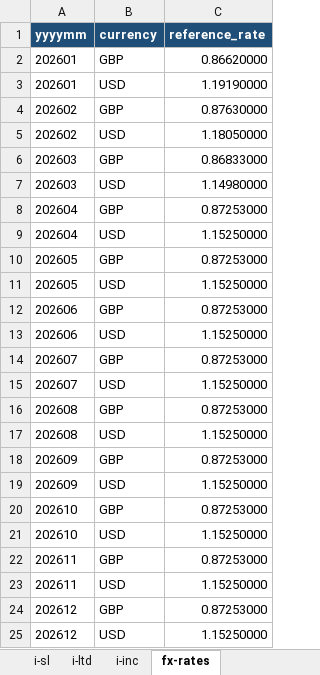
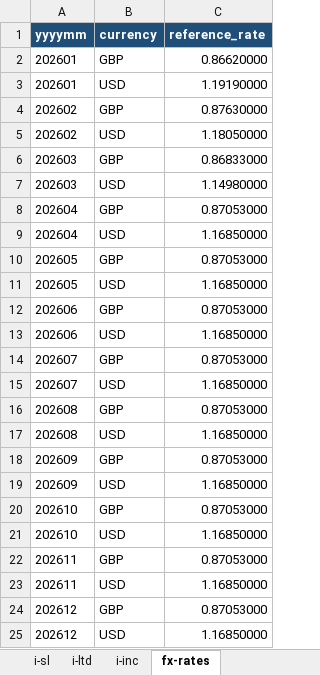
Before and after one commit to devartesta/lector_facturas, an Excel workbook: output/spreadsheet/pyg_consolidado_2026.xlsx, sheet fx-rates, drawn as a sheet; values as stored, in another font and other column widths than the file's, no borders; the diff names each change by its address in the sheet, - before the commit and + after, or states it on an @@ line.

```diff
--- a/output/spreadsheet/pyg_consolidado_2026.xlsx (sheet fx-rates)
+++ b/output/spreadsheet/pyg_consolidado_2026.xlsx (sheet fx-rates)
-C8 (reference_rate): 0.87253000
+C8 (reference_rate): 0.87053000
-C9 (reference_rate): 1.15250000
+C9 (reference_rate): 1.16850000
-C10 (reference_rate): 0.87253000
+C10 (reference_rate): 0.87053000
-C11 (reference_rate): 1.15250000
+C11 (reference_rate): 1.16850000
-C12 (reference_rate): 0.87253000
+C12 (reference_rate): 0.87053000
-C13 (reference_rate): 1.15250000
+C13 (reference_rate): 1.16850000
-C14 (reference_rate): 0.87253000
+C14 (reference_rate): 0.87053000
-C15 (reference_rate): 1.15250000
+C15 (reference_rate): 1.16850000
-C16 (reference_rate): 0.87253000
+C16 (reference_rate): 0.87053000
-C17 (reference_rate): 1.15250000
+C17 (reference_rate): 1.16850000
-C18 (reference_rate): 0.87253000
+C18 (reference_rate): 0.87053000
-C19 (reference_rate): 1.15250000
+C19 (reference_rate): 1.16850000
-C20 (reference_rate): 0.87253000
+C20 (reference_rate): 0.87053000
-C21 (reference_rate): 1.15250000
+C21 (reference_rate): 1.16850000
-C22 (reference_rate): 0.87253000
+C22 (reference_rate): 0.87053000
-C23 (reference_rate): 1.15250000
+C23 (reference_rate): 1.16850000
-C24 (reference_rate): 0.87253000
+C24 (reference_rate): 0.87053000
-C25 (reference_rate): 1.15250000
+C25 (reference_rate): 1.16850000
```
Also changed, not shown: sheet i-sl, sheet i-ltd, sheet i-inc, sheet P&G-CONSOLIDADO, output/spreadsheet/pyg_inc_2026.xlsx, output/spreadsheet/pyg_ltd_2026.xlsx, 5 other files.
